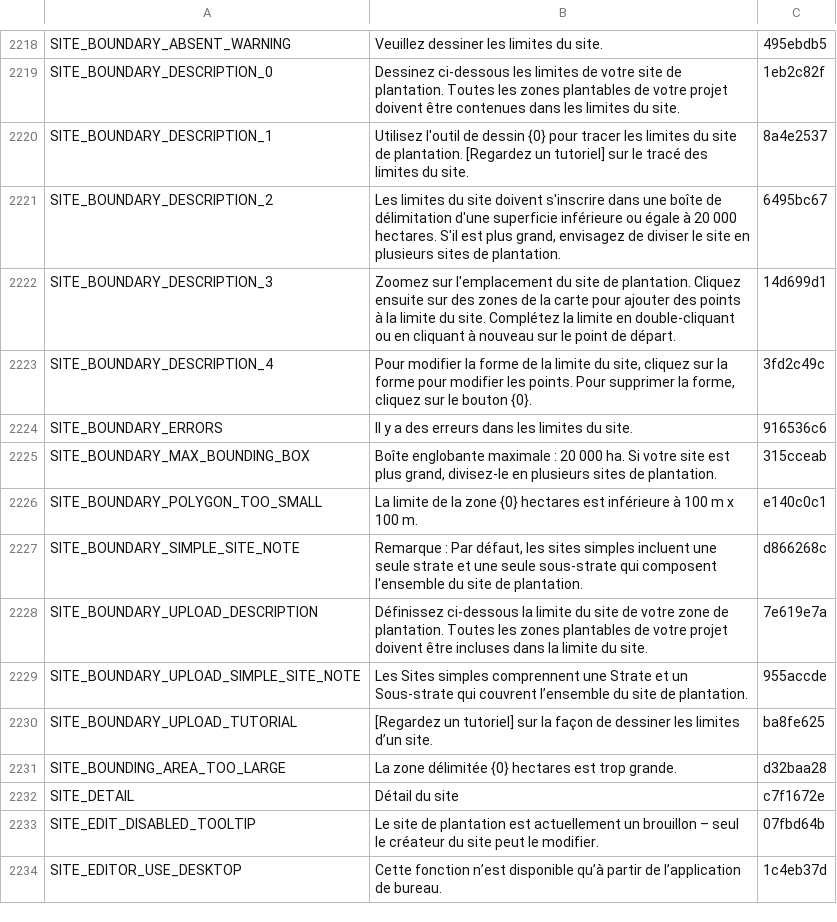
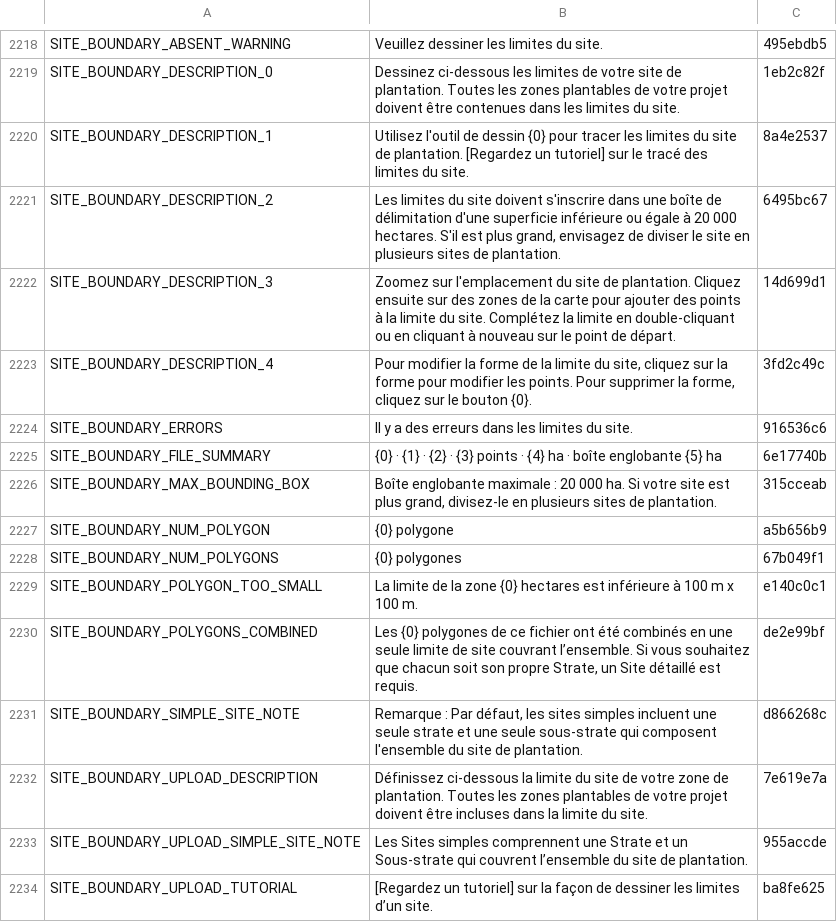
Before and after one commit to terraware/terraware-web, a CSV file: src/strings/csv/fr.csv, drawn as a sheet; only a part is shown, gaps mark what is left out; the shorter side is filled out with more unchanged rows; the diff names each change by its address in the sheet, - before the commit and + after, or states it on an @@ line.

```diff
--- a/src/strings/csv/fr.csv
+++ b/src/strings/csv/fr.csv
+row 2225: SITE_BOUNDARY_FILE_SUMMARY | {0} · {1} · {2} · {3} points · {4} ha · boîte englobante {5} ha | 6e17740b
+row 2227: SITE_BOUNDARY_NUM_POLYGON | {0} polygone | a5b656b9
+row 2228: SITE_BOUNDARY_NUM_POLYGONS | {0} polygones | 67b049f1
+row 2230: SITE_BOUNDARY_POLYGONS_COMBINED | Les {0} polygones de ce fichier ont été combinés en une seule limite de site couvrant l’ensemble. Si vous souhaitez que chacun soit son propre Strate, un Site détaillé est requis. | de2e99bf
```
Also changed, not shown: src/strings/csv/en.csv, src/strings/csv/es.csv, 3 other files.
